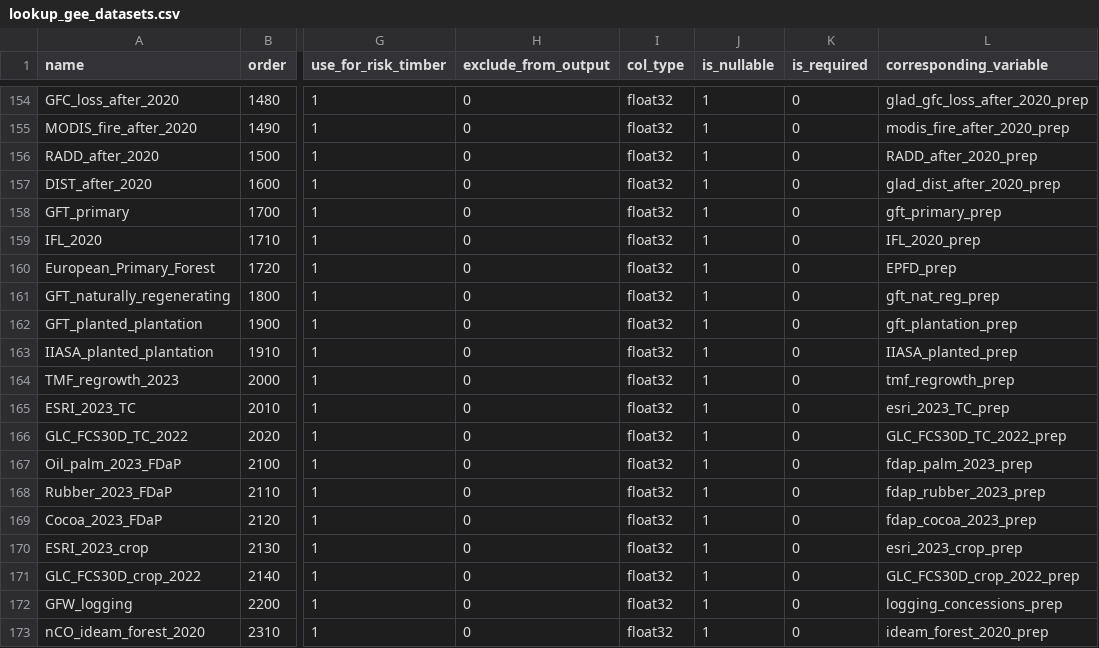
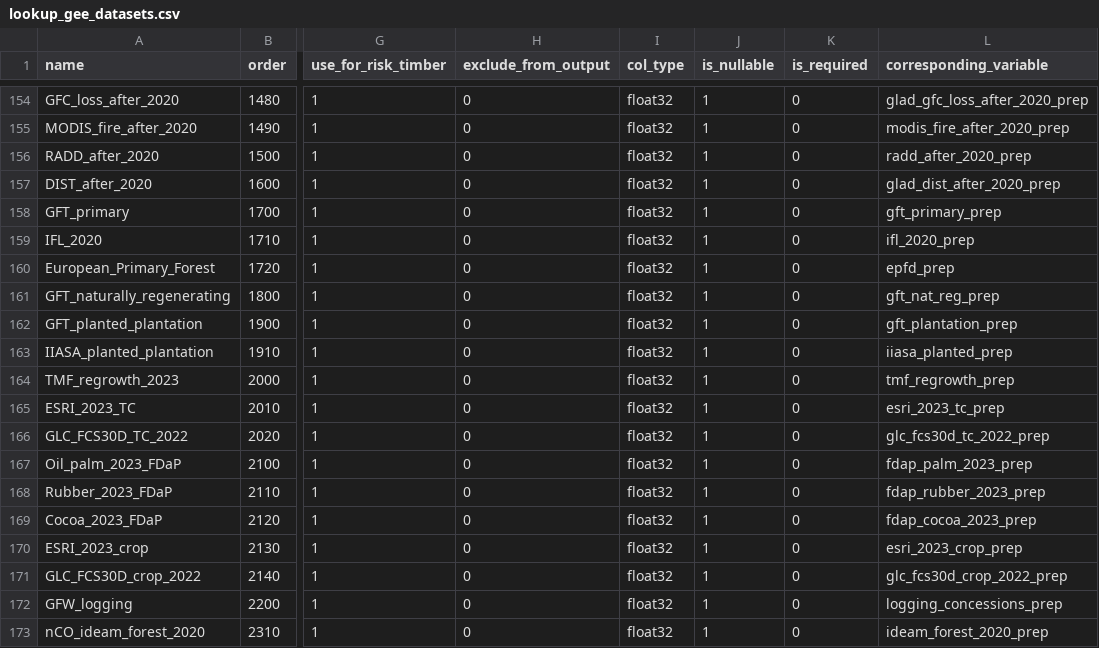
Before and after one commit to forestdatapartnership/whisp, a CSV file: src/openforis_whisp/parameters/lookup_gee_datasets.csv, drawn as a sheet; only a part is shown, gaps mark what is left out; the diff names each change by its address in the sheet, - before the commit and + after, or states it on an @@ line.

```diff
--- a/src/openforis_whisp/parameters/lookup_gee_datasets.csv
+++ b/src/openforis_whisp/parameters/lookup_gee_datasets.csv
-L156 (corresponding_variable): RADD_after_2020_prep
+L156 (corresponding_variable): radd_after_2020_prep
-L159 (corresponding_variable): IFL_2020_prep
+L159 (corresponding_variable): ifl_2020_prep
-L160 (corresponding_variable): EPFD_prep
+L160 (corresponding_variable): epfd_prep
-L163 (corresponding_variable): IIASA_planted_prep
+L163 (corresponding_variable): iiasa_planted_prep
-L165 (corresponding_variable): esri_2023_TC_prep
+L165 (corresponding_variable): esri_2023_tc_prep
-L166 (corresponding_variable): GLC_FCS30D_TC_2022_prep
+L166 (corresponding_variable): glc_fcs30d_tc_2022_prep
-L171 (corresponding_variable): GLC_FCS30D_crop_2022_prep
+L171 (corresponding_variable): glc_fcs30d_crop_2022_prep
```
Also changed, not shown: 2 other files.
